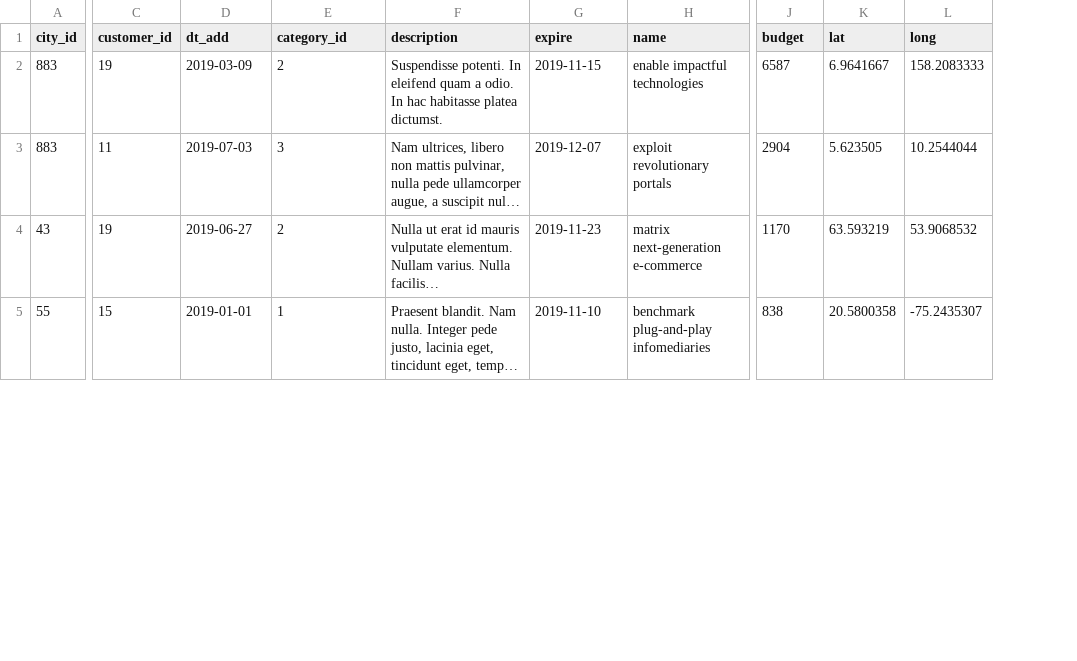
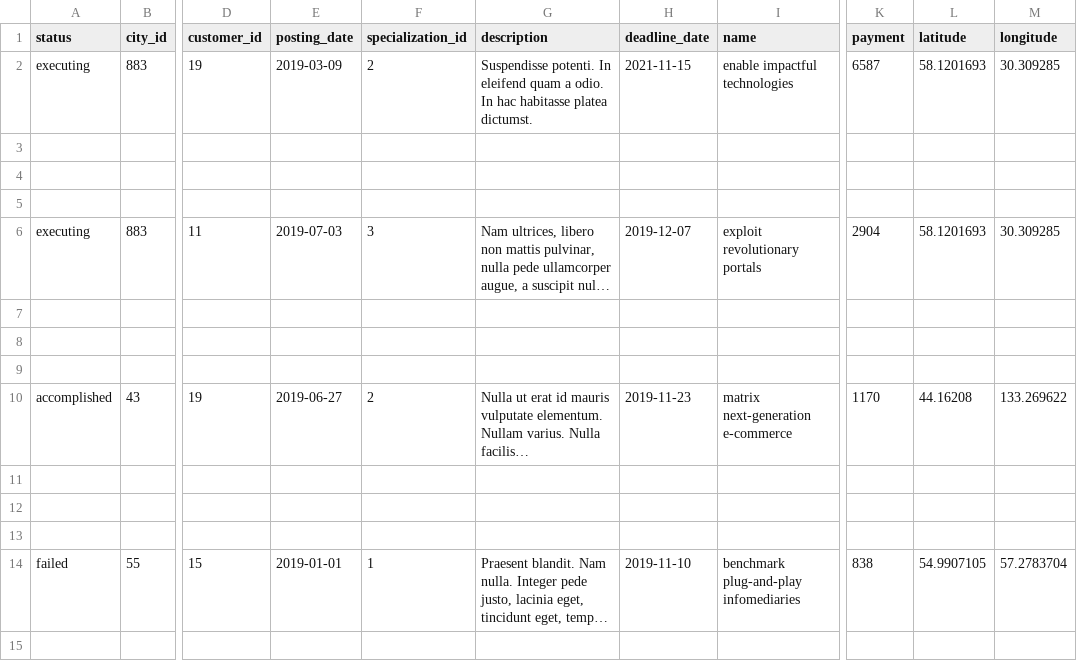
Before and after one commit to mikeserov/824017-task-force-1, a CSV file: data/tasks.csv, drawn as a sheet; only a part is shown, gaps mark what is left out; long unchanged cells end in …; removed rows and columns are numbered as before the commit, all else as after; rows hold the shown columns only; the diff covers the shown part only; the diff names each change by its address in the sheet, - before the commit and + after, or states it on an @@ line.

```diff
--- a/data/tasks.csv
+++ b/data/tasks.csv
+column A (status), row 2: executing; row 6: executing; row 10: accomplished; row 14: failed
-column K (lat), rows 2-5: 6.9641667 | 5.623505 | 63.593219 | 20.5800358
-column L (long), rows 2-5: 158.2083333 | 10.2544044 | 53.9068532 | -75.2435307
+column L (latitude), row 2: 58.1201693; row 6: 58.1201693; row 10: 44.16208; row 14: 54.9907105
+column M (longitude), row 2: 30.309285; row 6: 30.309285; row 10: 133.269622; row 14: 57.2783704
-E1: dt_add
+E1: posting_date
-F1: category_id
+F1: specialization_id
-H1: expire
+H1: deadline_date
-K1: budget
+K1: payment
-H2 (deadline_date): 2019-11-15
+H2 (deadline_date): 2021-11-15
+row 3: (empty)
+row 4: (empty)
+row 5: (empty)
+row 7: (empty)
+row 8: (empty)
+row 9: (empty)
+row 11: (empty)
+row 12: (empty)
+row 13: (empty)
+row 15: (empty)
```
Also changed, not shown: 17 added rows and 35 edited cells elsewhere in this file, data/responses.csv, data/specializations.csv, 18 other files.
